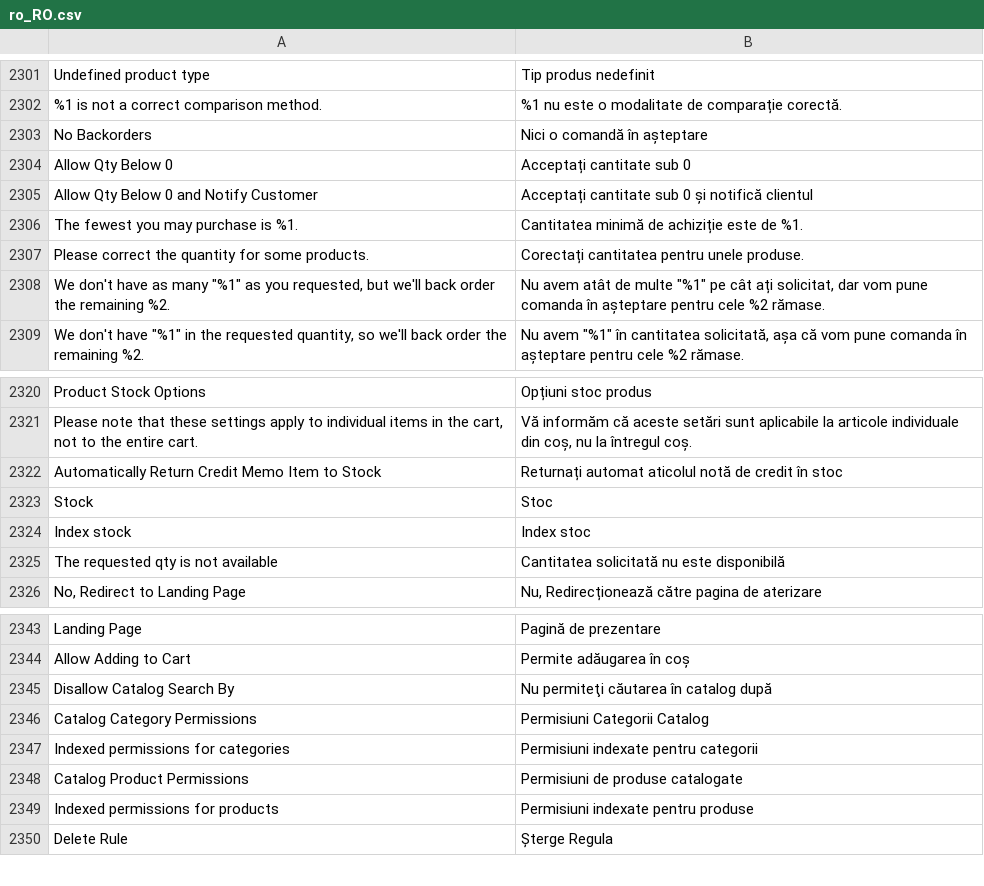
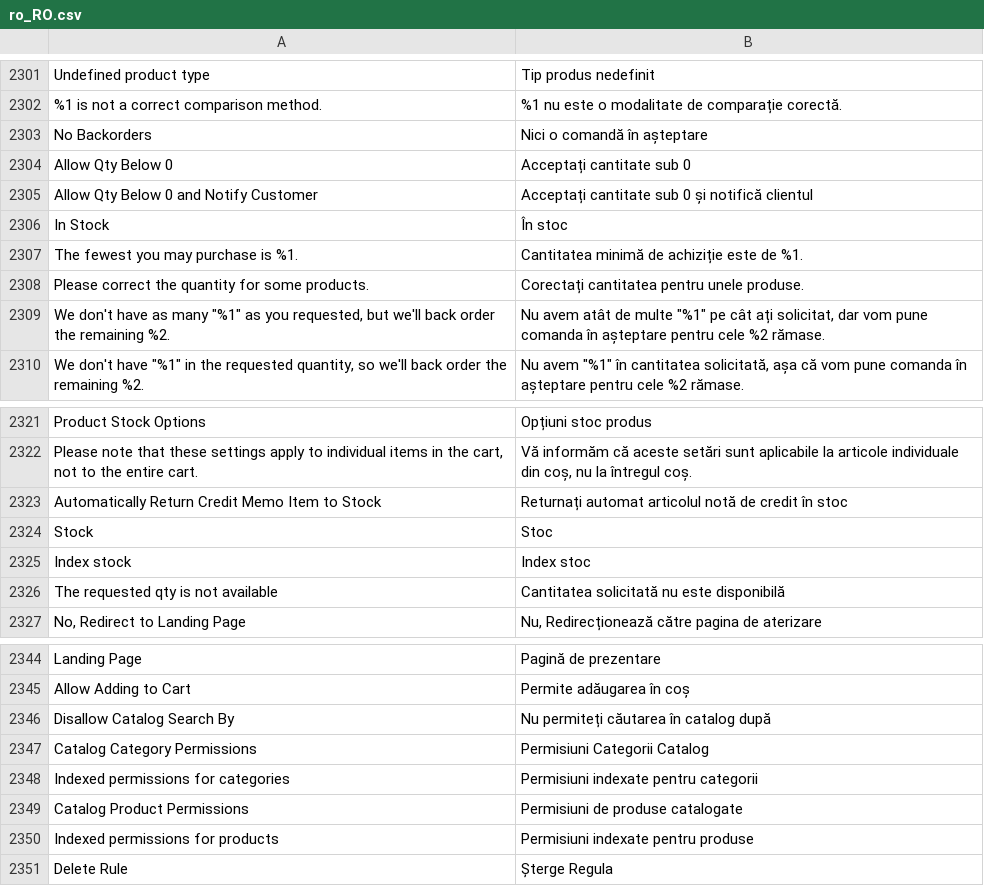
Before and after one commit to magento-l10n/language-ro_RO, a CSV file: ro_RO.csv, drawn as a sheet; only a part is shown, gaps mark what is left out; addresses are those after the commit; the diff names each change by its address in the sheet, - before the commit and + after, or states it on an @@ line.

Commit message:
Updating translations from Crowdin.

```diff
--- a/ro_RO.csv
+++ b/ro_RO.csv
+row 2306: In Stock | În stoc
-B2323: Returnați automat aticolul notă de…
+B2323: Returnați automat articolul notă de…
-B2346: Nu permiteţi căutarea în catalog după
+B2346: Nu permiteți căutarea în catalog după
```
Also changed, not shown: 1 other file.
